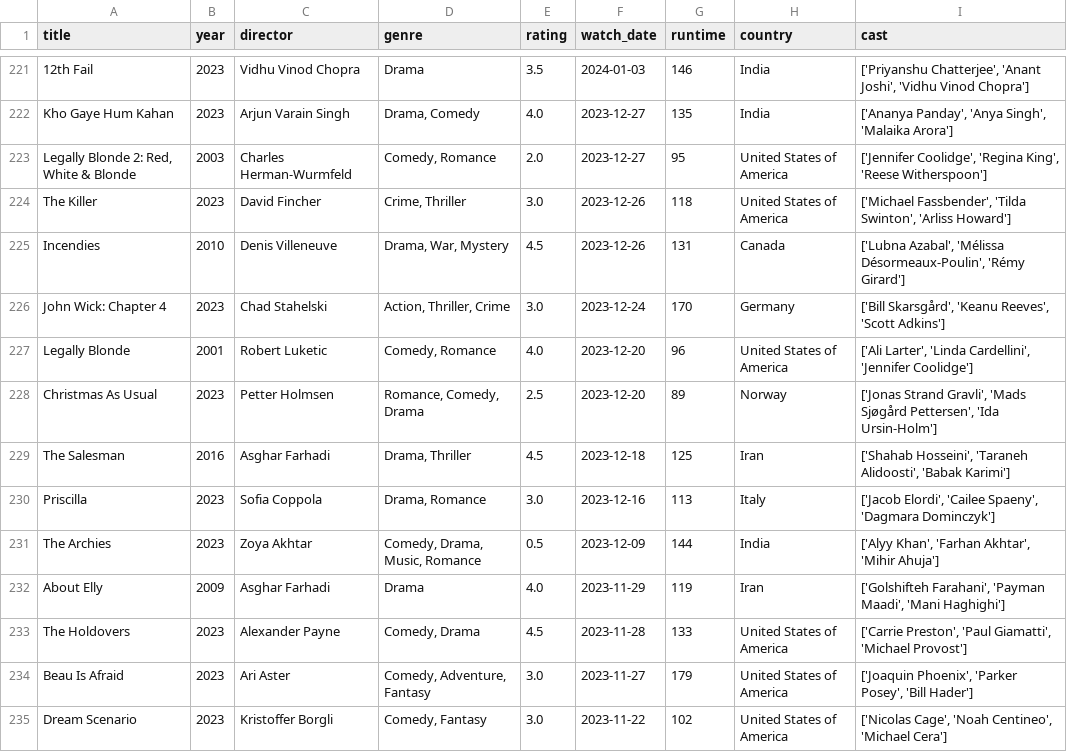
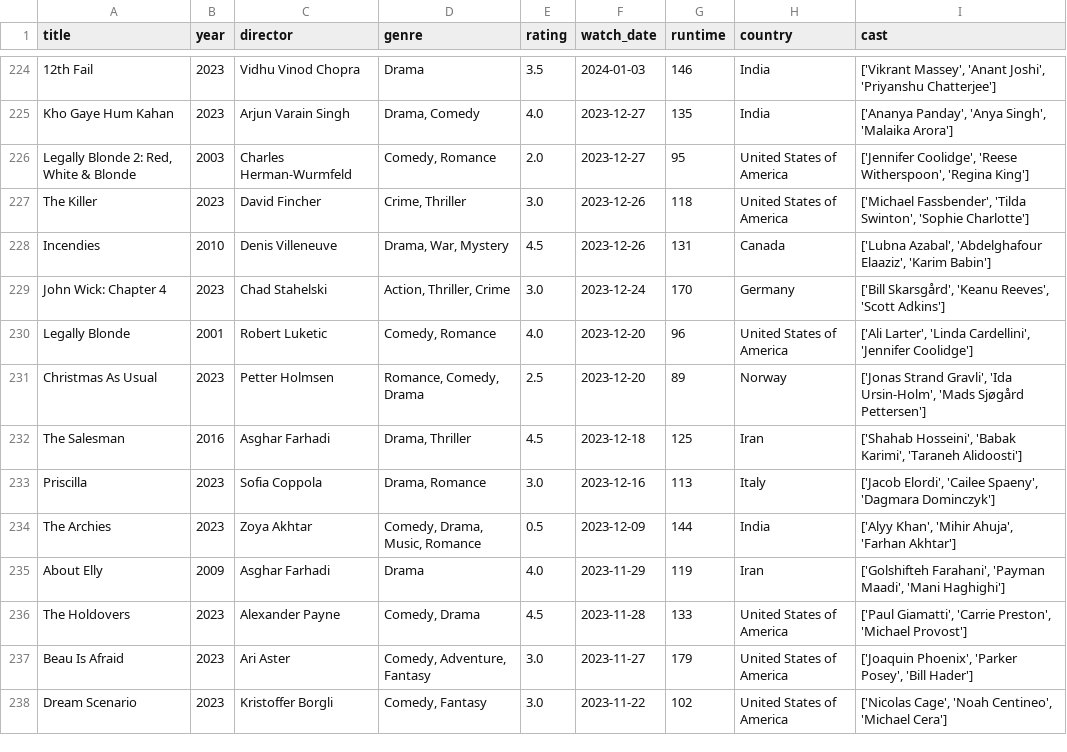
Before and after one commit to sarthakk88/letterboxd-wrapped, a CSV file: data/movies.csv, drawn as a sheet; only a part is shown, gaps mark what is left out; addresses are those after the commit; the diff covers the shown part only; the diff names each change by its address in the sheet, - before the commit and + after, or states it on an @@ line.

```diff
--- a/data/movies.csv
+++ b/data/movies.csv
-I224 (cast): ['Priyanshu Chatterjee', 'Anant Joshi', 'Vidhu Vinod Chopra']
+I224 (cast): ['Vikrant Massey', 'Anant Joshi', 'Priyanshu Chatterjee']
-I226 (cast): ['Jennifer Coolidge', 'Regina King', 'Reese Witherspoon']
+I226 (cast): ['Jennifer Coolidge', 'Reese Witherspoon', 'Regina King']
-I227 (cast): …'Tilda Swinton', 'Arliss Howard']
+I227 (cast): …'Tilda Swinton', 'Sophie Charlotte']
-I228 (cast): ['Lubna Azabal', 'Mélissa Désormeaux-Poulin', 'Rémy Girard']
+I228 (cast): ['Lubna Azabal', 'Abdelghafour Elaaziz', 'Karim Babin']
-I231 (cast): …Strand Gravli', 'Mads Sjøgård Pettersen', 'Ida Ursin-Holm']
+I231 (cast): …Strand Gravli', 'Ida Ursin-Holm', 'Mads Sjøgård Pettersen']
-I232 (cast): ['Shahab Hosseini', 'Taraneh Alidoosti', 'Babak Karimi']
+I232 (cast): ['Shahab Hosseini', 'Babak Karimi', 'Taraneh Alidoosti']
-I234 (cast): ['Alyy Khan', 'Farhan Akhtar', 'Mihir Ahuja']
+I234 (cast): ['Alyy Khan', 'Mihir Ahuja', 'Farhan Akhtar']
-I236 (cast): ['Carrie Preston', 'Paul Giamatti', 'Michael Provost']
+I236 (cast): ['Paul Giamatti', 'Carrie Preston', 'Michael Provost']
```
Also changed, not shown: 3 added rows and 122 edited cells elsewhere in this file, 1 other file.
